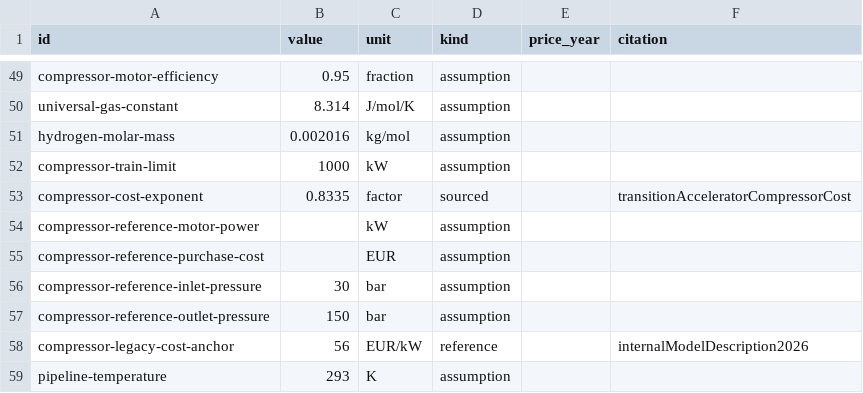
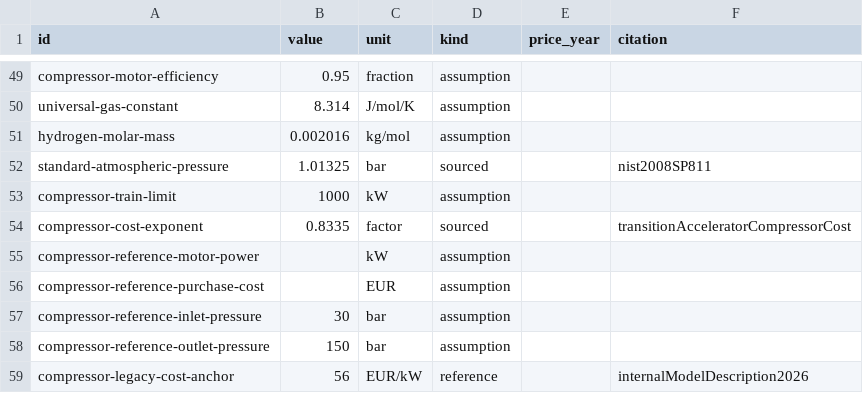
Before and after one commit to vverbist/offshore-wind-infrastructure-encyclopedia, a CSV file: model_data/inputs.csv, drawn as a sheet; only a part is shown, gaps mark what is left out; the shorter side is filled out with more unchanged rows.

```diff
--- a/model_data/inputs.csv
+++ b/model_data/inputs.csv
@@ -51,2 +51,3 @@ universal-gas-constant,8.314,J/mol/K,assumption,,
 hydrogen-molar-mass,0.002016,kg/mol,assumption,,
+standard-atmospheric-pressure,1.01325,bar,sourced,,nist2008SP811
 compressor-train-limit,1000,kW,assumption,,
```
Also changed, not shown: 10 other files.
